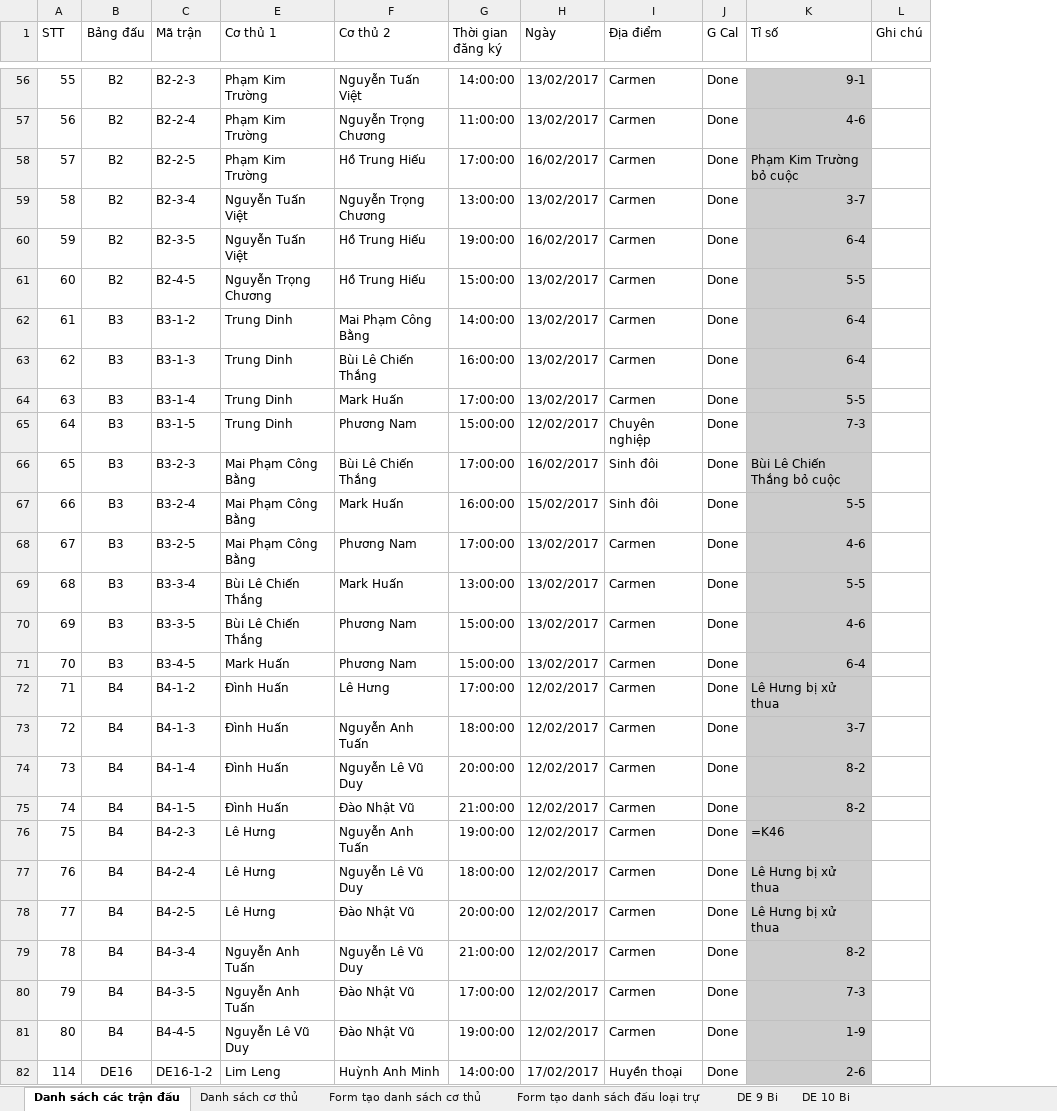
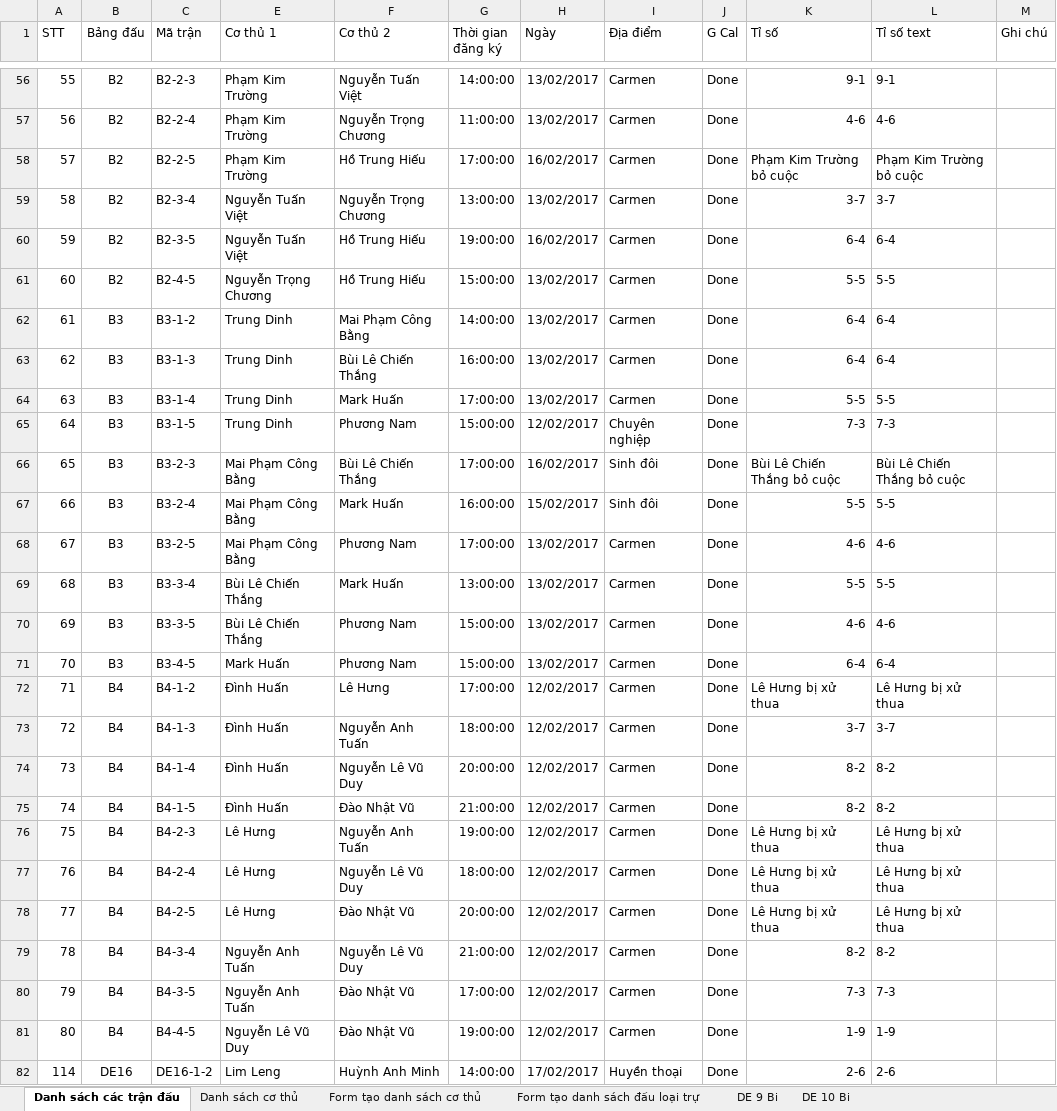
Before and after one commit to dinosysOrg/sportbook, an Excel workbook: backend/tournament_1.xlsx, sheet Danh sách các trận đấu, drawn as a sheet; only a part is shown, gaps mark what is left out; values as stored, in another font and other column widths than the file's, no borders; the diff covers the shown part only; the diff names each change by its address in the sheet, - before the commit and + after, or states it on an @@ line.

```diff
--- a/backend/tournament_1.xlsx (sheet Danh sách các trận đấu)
+++ b/backend/tournament_1.xlsx (sheet Danh sách các trận đấu)
+column L (Tỉ số text), rows 56-82: 9-1 | 4-6 | Phạm Kim Trường bỏ cuộc | 3-7 | 6-4 | 5-5 | 6-4 | 6-4 | 5-5 | 7-3 | Bùi Lê Chiến Thắng bỏ cuộc | 5-5 | 4-6 | 5-5 | 4-6 | 6-4 | Lê Hưng bị xử thua | 3-7 | 8-2 | 8-2 | Lê Hưng bị xử thua | Lê Hưng bị xử thua | Lê Hưng bị xử thua | 8-2 | 7-3 | 1-9 | 2-6
-K56:K82 fill: #CCCCCC
+K56:K82 fill: none
-K76 (Tỉ số): =K46
+K76 (Tỉ số): Lê Hưng bị xử thua
```
Also changed, not shown: cell formats elsewhere in this sheet, 5 other files.
